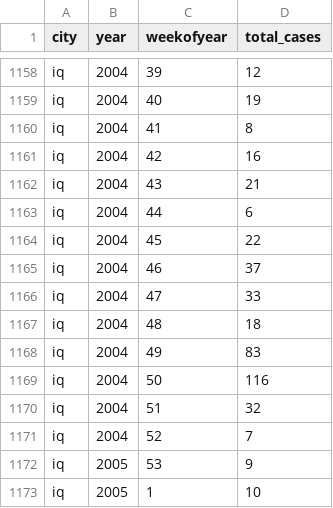
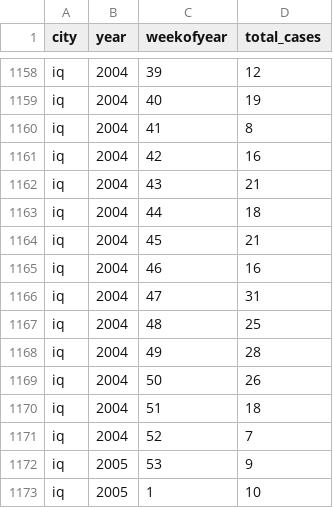
Before and after one commit to Crystal-Solutions/dm_project, a CSV file: data/part_removed/dengue_labels_train_filled_94_anom.csv, drawn as a sheet; only a part is shown, gaps mark what is left out; the diff covers the shown part only.

```diff
--- a/data/part_removed/dengue_labels_train_filled_94_anom.csv
+++ b/data/part_removed/dengue_labels_train_filled_94_anom.csv
@@ -1162,10 +1162,10 @@ iq,2004,42,16
 iq,2004,43,21
-iq,2004,44,6
-iq,2004,45,22
-iq,2004,46,37
-iq,2004,47,33
-iq,2004,48,18
-iq,2004,49,83
-iq,2004,50,116
-iq,2004,51,32
+iq,2004,44,18
+iq,2004,45,21
+iq,2004,46,16
+iq,2004,47,31
+iq,2004,48,25
+iq,2004,49,28
+iq,2004,50,26
+iq,2004,51,18
 iq,2004,52,7
```
Also changed, not shown: 25 edited cells elsewhere in this file, data/janaka_1.csv, 1 other file.
